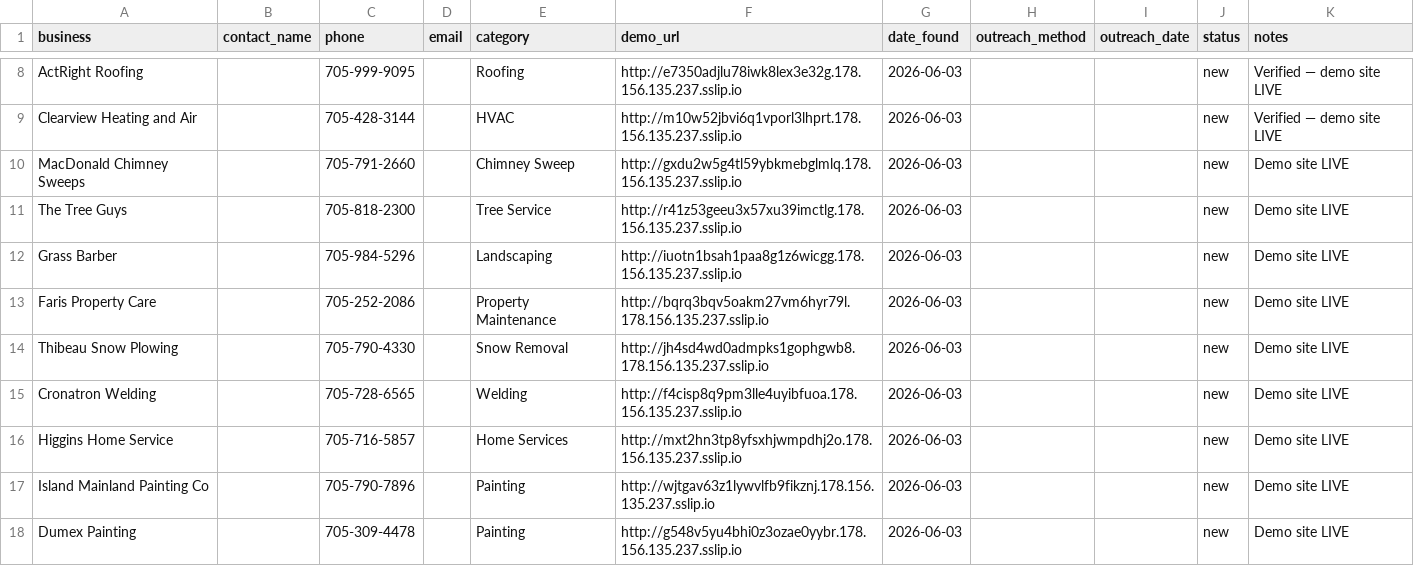
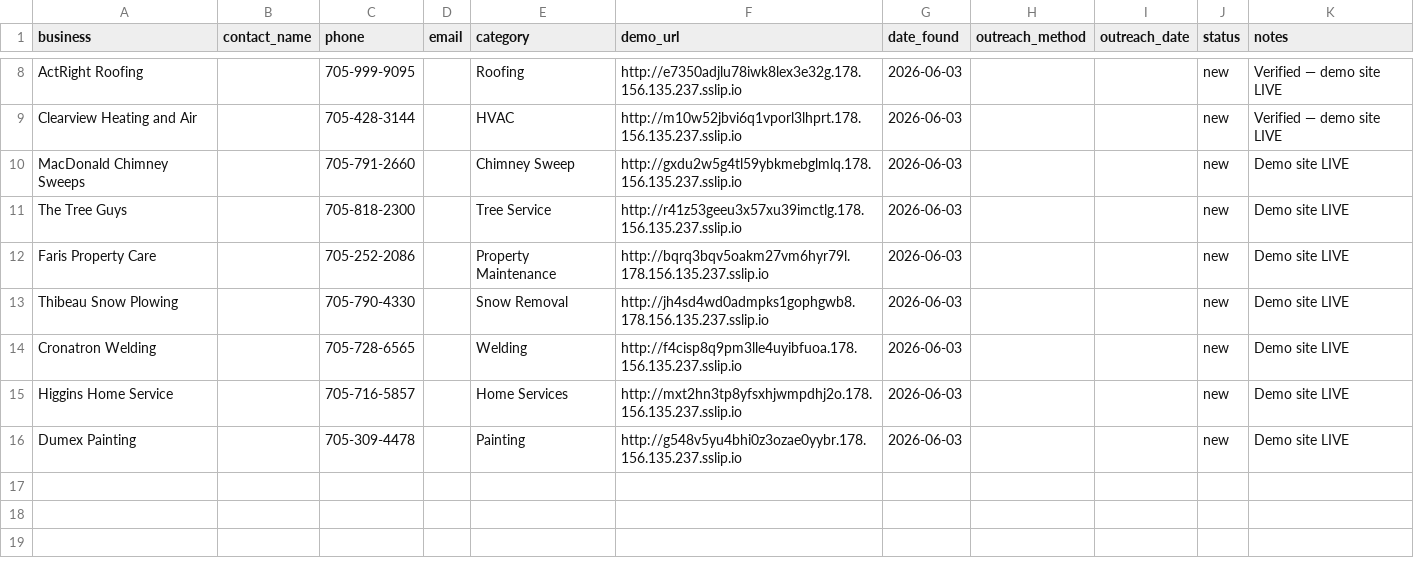
Before and after one commit to mexemexe02/barrie-lead-tracker, a CSV file: leads.csv, drawn as a sheet; only a part is shown, gaps mark what is left out; the diff names each change by its address in the sheet, - before the commit and + after, or states it on an @@ line.

Commit message:
Audit: removed Grass Barber and Island Mainland Painting (have websites)

```diff
--- a/leads.csv
+++ b/leads.csv
-row 12: Grass Barber |  | 705-984-5296 |  | Landscaping | http://iuotn1bsah1paa8g1z6wicgg.178.156.135.237.sslip.io | 2026-06-03 |  |  | new | Demo site LIVE
-row 17: Island Mainland Painting Co |  | 705-790-7896 |  | Painting | http://wjtgav63z1lywvlfb9fikznj.178.156.135.237.sslip.io | 2026-06-03 |  |  | new | Demo site LIVE
```
Also changed, not shown: 1 other file.
